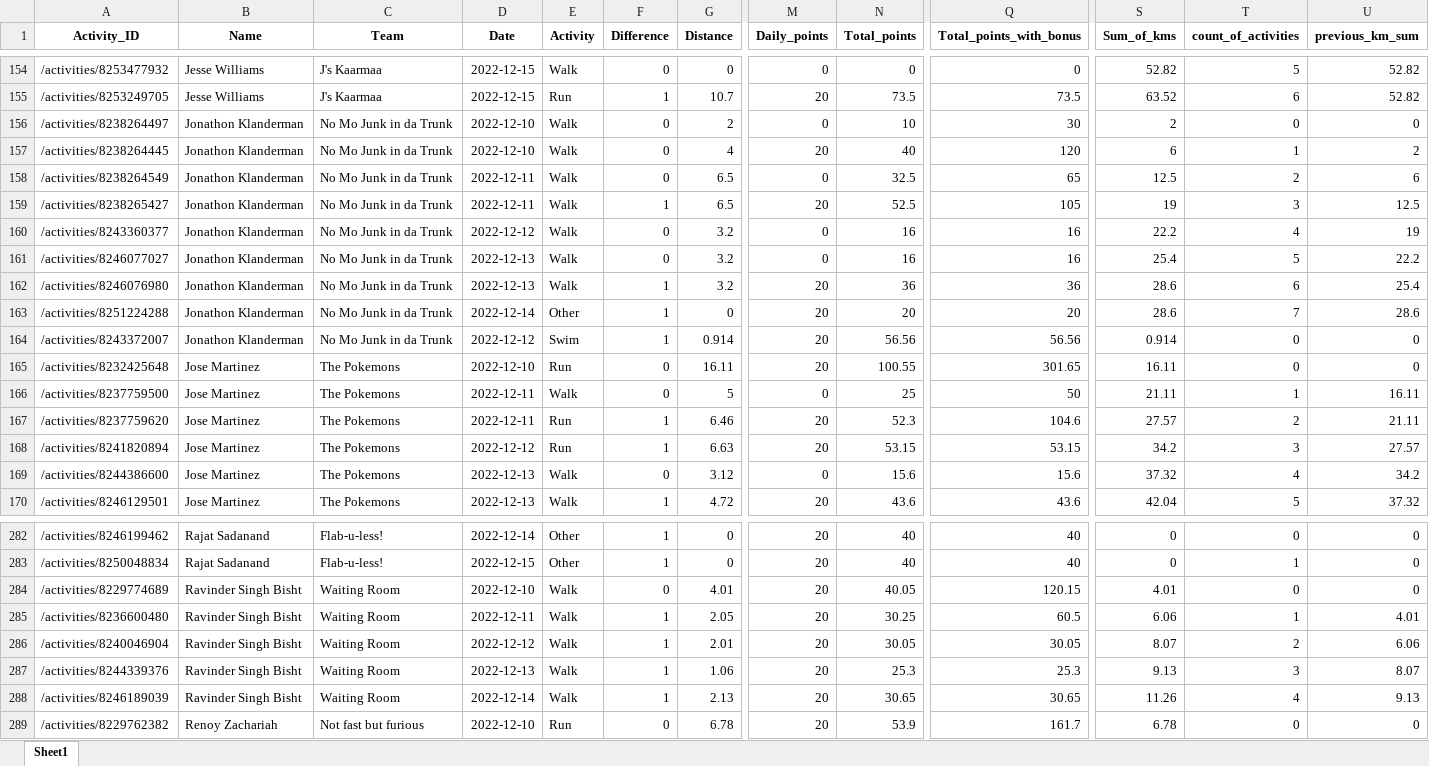
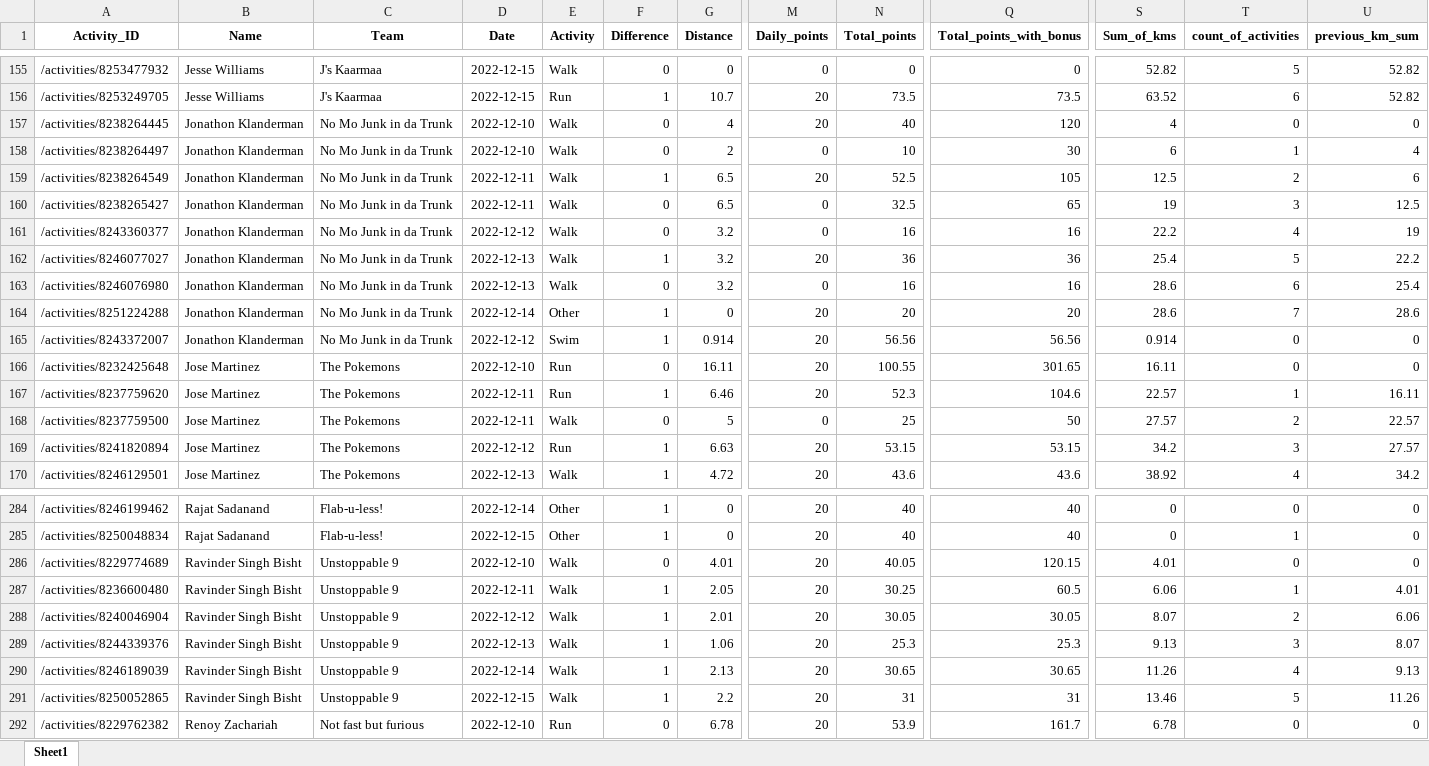
Before and after one commit to IvanaKovacova/fitness_app, an Excel workbook: data/data_all.xlsx, sheet Sheet1, drawn as a sheet; only a part is shown, gaps mark what is left out; values as stored, in another font and other column widths than the file's, no borders; removed rows and columns are numbered as before the commit, all else as after; rows hold the shown columns only; the diff covers the shown part only; the diff names each change by its address in the sheet, - before the commit and + after, or states it on an @@ line.

Commit message:
correction of teams

```diff
--- a/data/data_all.xlsx (sheet Sheet1)
+++ b/data/data_all.xlsx (sheet Sheet1)
-row 156: /activities/8238264497 | Jonathon Klanderman | No Mo Junk in da Trunk | 2022-12-10 | Walk | 0 | 2 | 0 | 10 | 30 | 2 | 0 | 0
-S157 (Sum_of_kms): 6
+S157 (Sum_of_kms): 4
-T157 (count_of_activities): 1
+T157 (count_of_activities): 0
-U157 (previous_km_sum): 2
+U157 (previous_km_sum): 0
+row 158: /activities/8238264497 | Jonathon Klanderman | No Mo Junk in da Trunk | 2022-12-10 | Walk | 0 | 2 | 0 | 10 | 30 | 6 | 1 | 4
-F159 (Difference): 0
+F159 (Difference): 1
-M159 (Daily_points): 0
+M159 (Daily_points): 20
-N159 (Total_points): 32.5
+N159 (Total_points): 52.5
-Q159 (Total_points_with_bonus): 65
+Q159 (Total_points_with_bonus): 105
-F160 (Difference): 1
+F160 (Difference): 0
-M160 (Daily_points): 20
+M160 (Daily_points): 0
-N160 (Total_points): 52.5
+N160 (Total_points): 32.5
-Q160 (Total_points_with_bonus): 105
+Q160 (Total_points_with_bonus): 65
-F162 (Difference): 0
+F162 (Difference): 1
-M162 (Daily_points): 0
+M162 (Daily_points): 20
-N162 (Total_points): 16
+N162 (Total_points): 36
-Q162 (Total_points_with_bonus): 16
+Q162 (Total_points_with_bonus): 36
-F163 (Difference): 1
+F163 (Difference): 0
-M163 (Daily_points): 20
+M163 (Daily_points): 0
-N163 (Total_points): 36
+N163 (Total_points): 16
-Q163 (Total_points_with_bonus): 36
+Q163 (Total_points_with_bonus): 16
-row 166: /activities/8237759500 | Jose Martinez | The Pokemons | 2022-12-11 | Walk | 0 | 5 | 0 | 25 | 50 | 21.11 | 1 | 16.11
-S167 (Sum_of_kms): 27.57
+S167 (Sum_of_kms): 22.57
-T167 (count_of_activities): 2
+T167 (count_of_activities): 1
-U167 (previous_km_sum): 21.11
+U167 (previous_km_sum): 16.11
+row 168: /activities/8237759500 | Jose Martinez | The Pokemons | 2022-12-11 | Walk | 0 | 5 | 0 | 25 | 50 | 27.57 | 2 | 22.57
-row 169: /activities/8244386600 | Jose Martinez | The Pokemons | 2022-12-13 | Walk | 0 | 3.12 | 0 | 15.6 | 15.6 | 37.32 | 4 | 34.2
-S170 (Sum_of_kms): 42.04
+S170 (Sum_of_kms): 38.92
-T170 (count_of_activities): 5
+T170 (count_of_activities): 4
-U170 (previous_km_sum): 37.32
+U170 (previous_km_sum): 34.2
-C286:C290 (Team): Waiting Room
+C286:C290 (Team): Unstoppable 9
+row 291: /activities/8250052865 | Ravinder Singh Bisht | Unstoppable 9 | 2022-12-15 | Walk | 1 | 2.2 | 20 | 31 | 31 | 13.46 | 5 | 11.26
```
Also changed, not shown: 30 added rows, 30 removed rows, 1 moved row and 181 edited cells elsewhere in this sheet, 1 other file.
